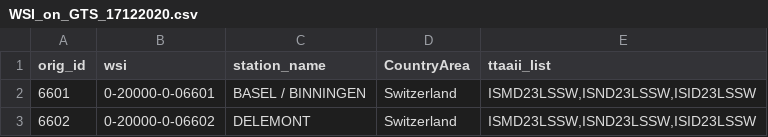
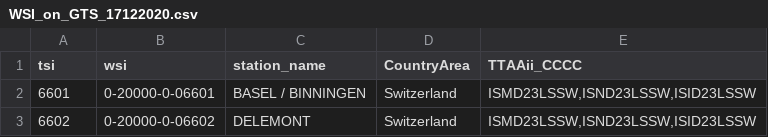
Before and after one commit to wmo-im/WSI, a CSV file: documents/WSI_on_GTS_17122020.csv, drawn as a sheet; only a part is shown.

Commit message:
Update WSI_on_GTS_17122020.csv

```diff
--- a/documents/WSI_on_GTS_17122020.csv
+++ b/documents/WSI_on_GTS_17122020.csv
@@ -1,2 +1,2 @@
-orig_id,wsi,station_name,CountryArea,ttaaii_list
+tsi,wsi,station_name,CountryArea,TTAAii_CCCC
 6601,0-20000-0-06601,BASEL / BINNINGEN,Switzerland,"ISMD23LSSW,ISND23LSSW,ISID23LSSW"
```
